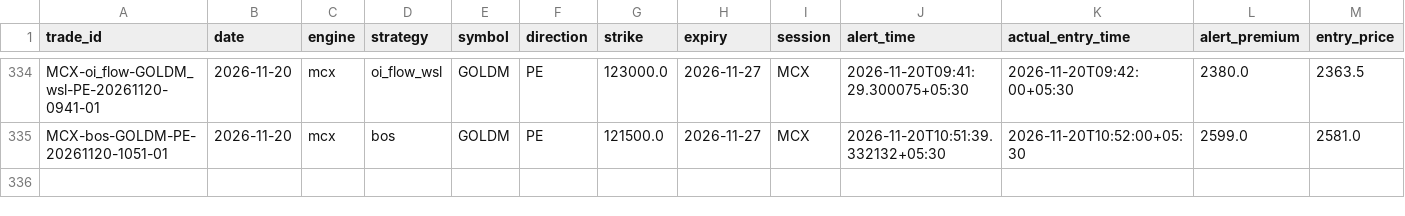
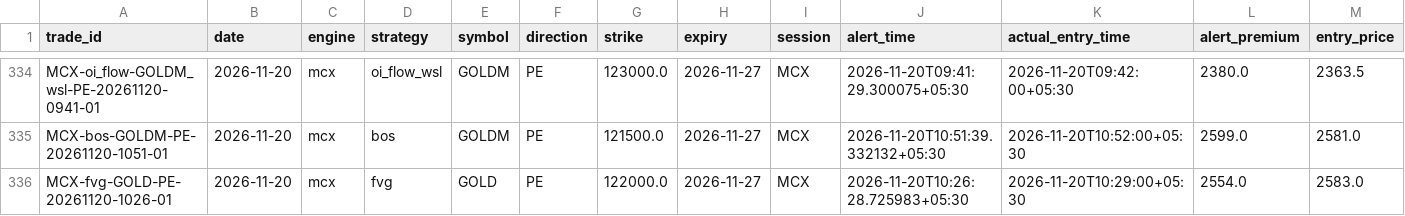
Before and after one commit to kothasanketh93-afk/options-alert-scanner, a CSV file: mcx/ledger/outcomes.csv, drawn as a sheet; only a part is shown, gaps mark what is left out; rows hold the shown columns only; the diff names each change by its address in the sheet, - before the commit and + after, or states it on an @@ line.

```diff
--- a/mcx/ledger/outcomes.csv
+++ b/mcx/ledger/outcomes.csv
+row 336: MCX-fvg-GOLD-PE-20261120-1026-01 | 2026-11-20 | mcx | fvg | GOLD | PE | 122000.0 | 2026-11-27 | MCX | 2026-11-20T10:26:28.725983+05:30 | 2026-11-20T10:29:00+05:30 | 2554.0 | 2583.0
```
Also changed, not shown: 2 other files.
